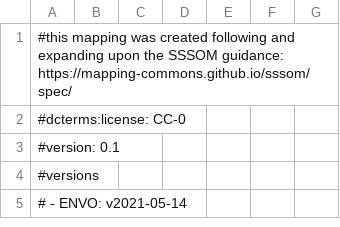
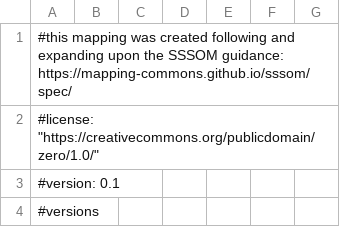
Before and after one commit to EnvironmentOntology/envo, a TSV file: mappings/sweet-envo_cryosphere.sssom.tsv, drawn as a sheet; only a part is shown; the shorter side is filled out with more unchanged rows.

Commit message:
Update mappings/sweet-envo_cryosphere.sssom.tsv
Co-authored-by: Nico Matentzoglu <nicolas.matentzoglu@gmail.com>

```diff
--- a/mappings/sweet-envo_cryosphere.sssom.tsv
+++ b/mappings/sweet-envo_cryosphere.sssom.tsv
@@ -1,3 +1,3 @@
 #this mapping was created following and expanding upon the SSSOM guidance: https://mapping-commons.github.io/sssom/spec/
-#dcterms:license: CC-0
+#license: "https://creativecommons.org/publicdomain/zero/1.0/"
 #version: 0.1
```
